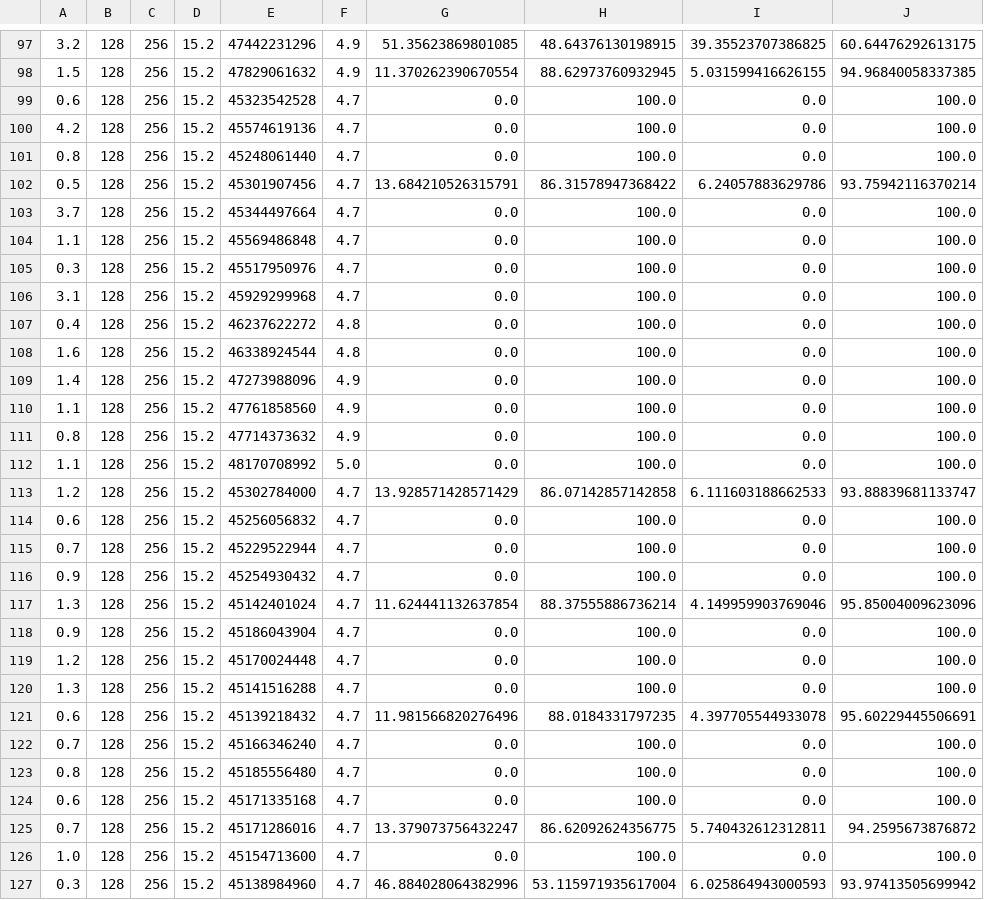
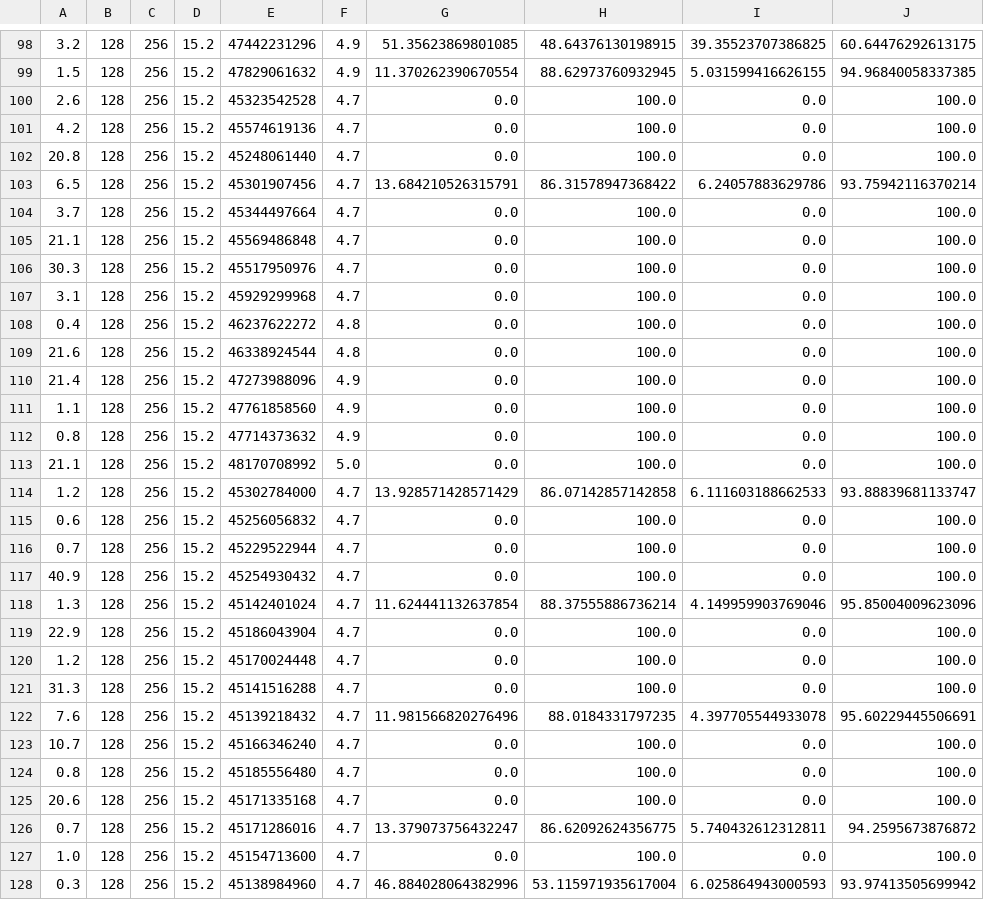
Before and after one commit to mbiskho/tamlops, a CSV file: data/fcfs-old/system.csv (was data/fcfs-noscheduler/system.csv), drawn as a sheet; only a part is shown, gaps mark what is left out; addresses are those after the commit; the diff covers the shown part only; the diff names each change by its address in the sheet, - before the commit and + after, or states it on an @@ line.

```diff
--- a/data/fcfs-noscheduler/system.csv
+++ b/data/fcfs-old/system.csv
-A100: 0.6
+A100: 2.6
-A102: 0.8
+A102: 20.8
-A103: 0.5
+A103: 6.5
-A105: 1.1
+A105: 21.1
-A106: 0.3
+A106: 30.3
-A109: 1.6
+A109: 21.6
-A110: 1.4
+A110: 21.4
-A113: 1.1
+A113: 21.1
-A117: 0.9
+A117: 40.9
-A119: 0.9
+A119: 22.9
-A121: 1.3
+A121: 31.3
-A122: 0.6
+A122: 7.6
-A123: 0.7
+A123: 10.7
-A125: 0.6
+A125: 20.6
```
Also changed, not shown: 1 added row and 56 edited cells elsewhere in this file, 10 other files.
